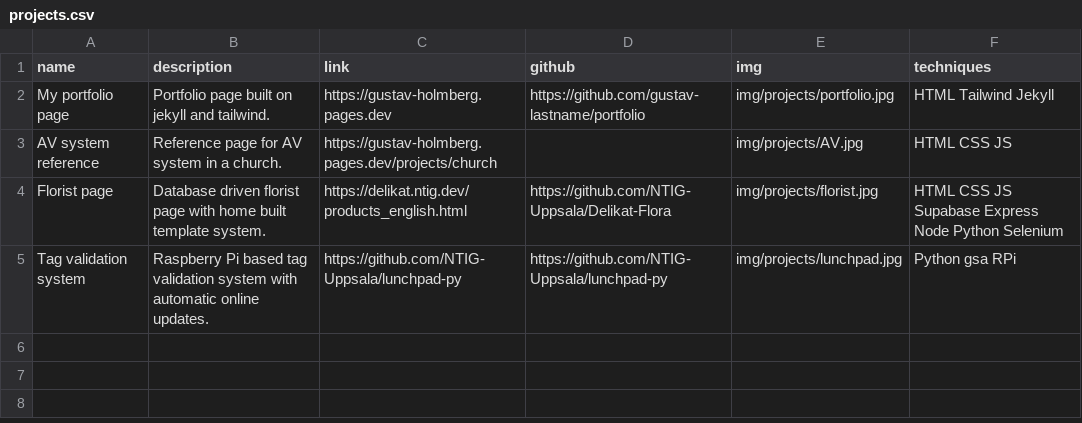
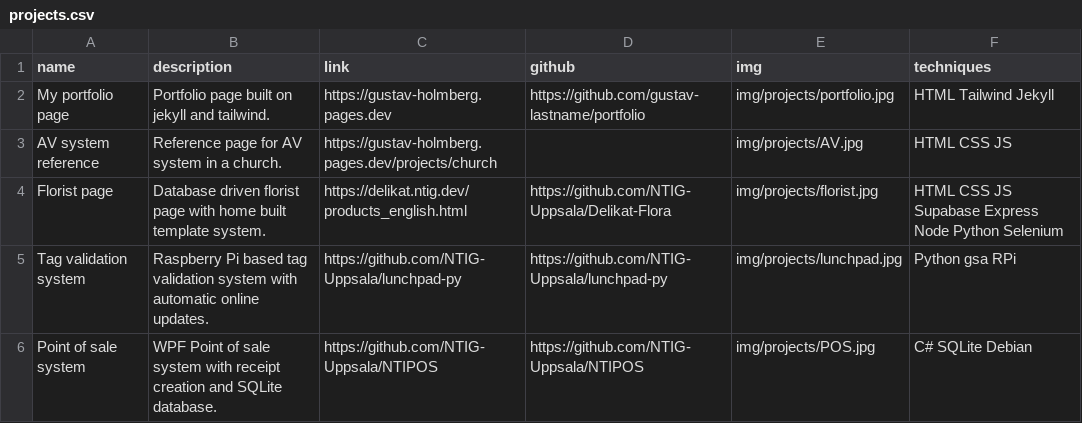
Before and after one commit to gustav-lastname/portfolio, a CSV file: _source/_data/projects.csv, drawn as a sheet.

Commit message:
Add NTIPOS to projects

```diff
--- a/_source/_data/projects.csv
+++ b/_source/_data/projects.csv
@@ -5 +5,2 @@ Florist page, Database driven florist page with home built template system.,http
 Tag validation system, Raspberry Pi based tag validation system with automatic online updates.,https://github.com/NTIG-Uppsala/lunchpad-py,https://github.com/NTIG-Uppsala/lunchpad-py,img/projects/lunchpad.jpg,Python gsa RPi
+Point of sale system, WPF Point of sale system with receipt creation and SQLite database.,https://github.com/NTIG-Uppsala/NTIPOS,https://github.com/NTIG-Uppsala/NTIPOS,img/projects/POS.jpg,C# SQLite Debian
```
Also changed, not shown: _source/_data/techniques.csv, 2 other files.
